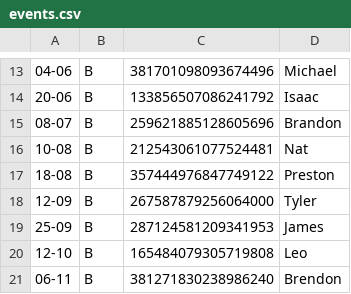
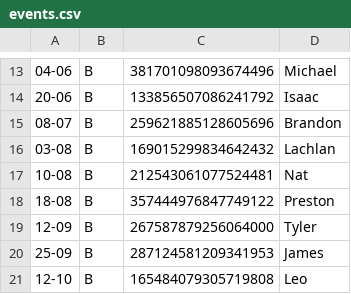
Before and after one commit to JamesDearlove/JimmyD, a CSV file: events.csv, drawn as a sheet; only a part is shown, gaps mark what is left out; the shorter side is filled out with more unchanged rows.

Commit message:
A dedicated commit just to add Lachlan's birthday

```diff
--- a/events.csv
+++ b/events.csv
@@ -15,2 +15,3 @@
 08-07,B,259621885128605696,Brandon
+03-08,B,169015299834642432,Lachlan
 10-08,B,212543061077524481,Nat
```
